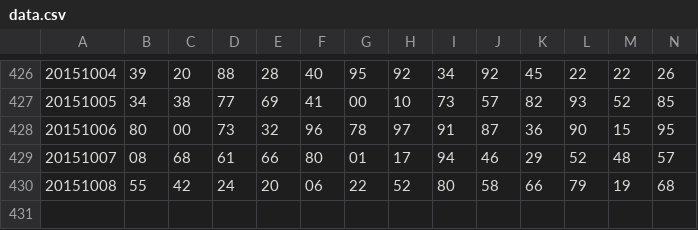
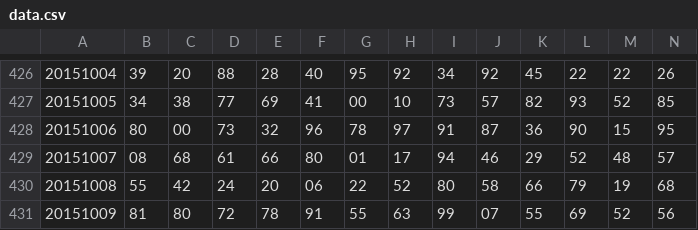
Before and after one commit to nampq/science, a CSV file: MakeMoney/new_input/data.csv, drawn as a sheet; only a part is shown, gaps mark what is left out; rows hold the shown columns only; the diff names each change by its address in the sheet, - before the commit and + after, or states it on an @@ line.

```diff
--- a/MakeMoney/new_input/data.csv
+++ b/MakeMoney/new_input/data.csv
+row 431: 20151009 | 81 | 80 | 72 | 78 | 91 | 55 | 63 | 99 | 07 | 55 | 69 | 52 | 56
```
Also changed, not shown: MakeMoney/new_input/daily.csv, MakeMoney/new_input/daily2.csv, 4 other files.
